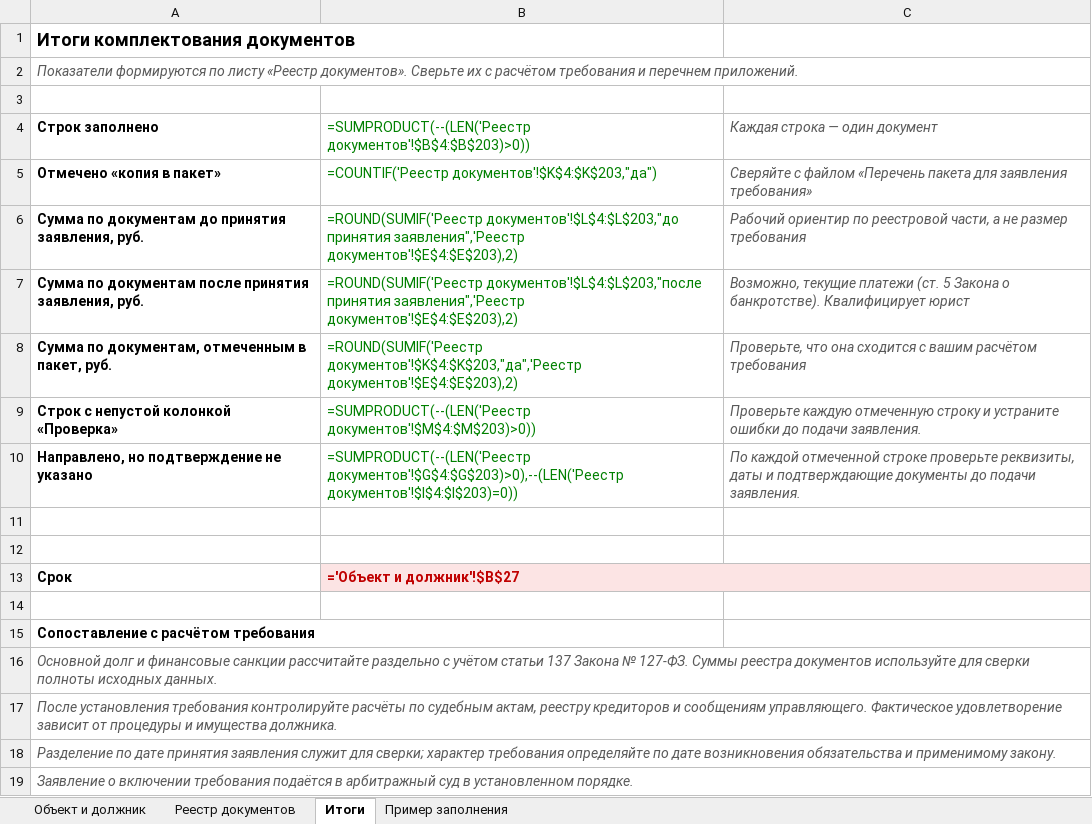
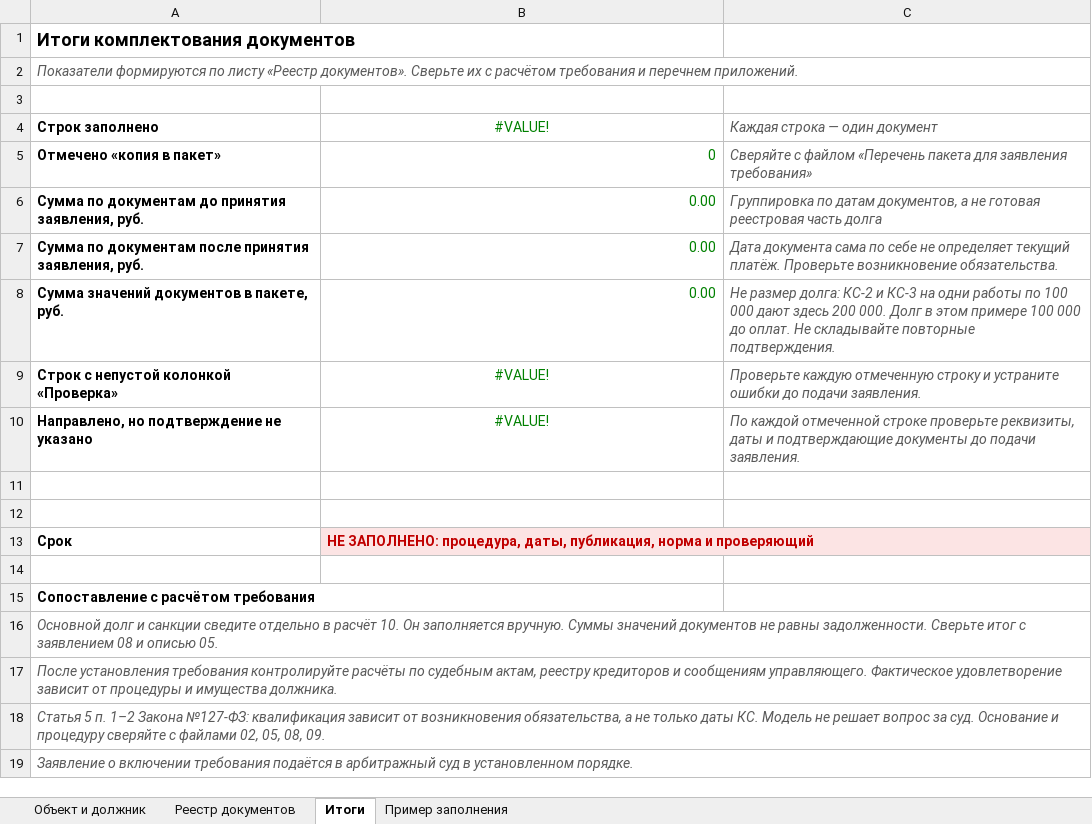
Before and after one commit to pmgpt12-arch/marzhavbetone.ru, an Excel workbook: products-storage/11-bankrotstvo-genpodryadchika/04-reestr-dokumentov-i-dat-po-obektu.xlsx, sheet Итоги, drawn as a sheet; values as stored, in another font and other column widths than the file's, no borders; formulas without a stored value are shown as written; removed rows and columns are numbered as before the commit, all else as after; the diff names each change by its address in the sheet, - before the commit and + after, or states it on an @@ line.

```diff
--- a/products-storage/11-bankrotstvo-genpodryadchika/04-reestr-dokumentov-i-dat-po-obektu.xlsx (sheet Итоги)
+++ b/products-storage/11-bankrotstvo-genpodryadchika/04-reestr-dokumentov-i-dat-po-obektu.xlsx (sheet Итоги)
-B4: =SUMPRODUCT(--(LEN('Реестр документов'!$B$4:$B$203)>0))
+B4: #VALUE!
-B4 alignment: left
+B4 alignment: center
-B5: =COUNTIF('Реестр документов'!$K$4:$K$203,"да")
+B5: 0
-B6: =ROUND(SUMIF('Реестр документов'!$L$4:$L$203,"до принятия заявления",'Реестр документов'!$E$4:$E$203),2)
+B6: 0.00
-C6: Рабочий ориентир по реестровой части, а не размер требования
+C6: Группировка по датам документов, а не готовая реестровая часть долга
-B7: =ROUND(SUMIF('Реестр документов'!$L$4:$L$203,"после принятия заявления",'Реестр документов'!$E$4:$E$203),2)
+B7: 0.00
-C7: Возможно, текущие платежи (ст. 5 Закона о банкротстве). Квалифицирует юрист
+C7: Дата документа сама по себе не определяет текущий платёж. Проверьте возникновение обязательства.
-row 8: Сумма по документам, отмеченным в пакет, руб. | =ROUND(SUMIF('Реестр документов'!$K$4:$K$203,"да",'Реестр документов'!$E$4:$E$203),2) | Проверьте, что она сходится с вашим расчётом требования
+row 8: Сумма значений документов в пакете, руб. | 0.00 | Не размер долга: КС-2 и КС-3 на одни работы по 100 000 дают здесь 200 000. Долг в этом примере 100 000 до оплат. Не складывайте повторные подтверждения.
-B9: =SUMPRODUCT(--(LEN('Реестр документов'!$M$4:$M$203)>0))
+B9: #VALUE!
-B9:B10 alignment: left
+B9:B10 alignment: center
-B10: =SUMPRODUCT(--(LEN('Реестр документов'!$G$4:$G$203)>0),--(LEN('Реестр документов'!$I$4:$I$203)=0))
+B10: #VALUE!
-B13: ='Объект и должник'!$B$27
+B13: НЕ ЗАПОЛНЕНО: процедура, даты, публикация, норма и проверяющий
-A16: …долг и финансовые санкции рассчитайте раздельно с учётом статьи 137 Закона № 127-ФЗ. Суммы реестра документов используйте для сверки полноты исходных данных.
+A16: …долг и санкции сведите отдельно в расчёт 10. Он заполняется вручную. Суммы значений документов не равны задолженности. Сверьте итог с заявлением 08 и описью 05.
-A18: Разделение по дате принятия заявления служит для сверки; характер требования определяйте по дате возникновения обязательства и применимому закону.
+A18: Статья 5 п. 1–2 Закона №127-ФЗ: квалификация зависит от возникновения обязательства, а не только даты КС. Модель не решает вопрос за суд. Основание и процедуру сверяйте с файлами 02, 05, 08, 09.
```
Also changed, not shown: sheet Реестр документов, sheet Объект и должник, 21 other files.
